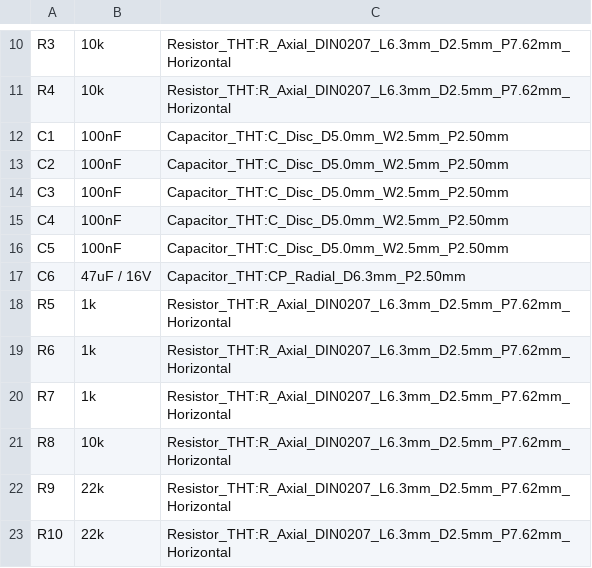
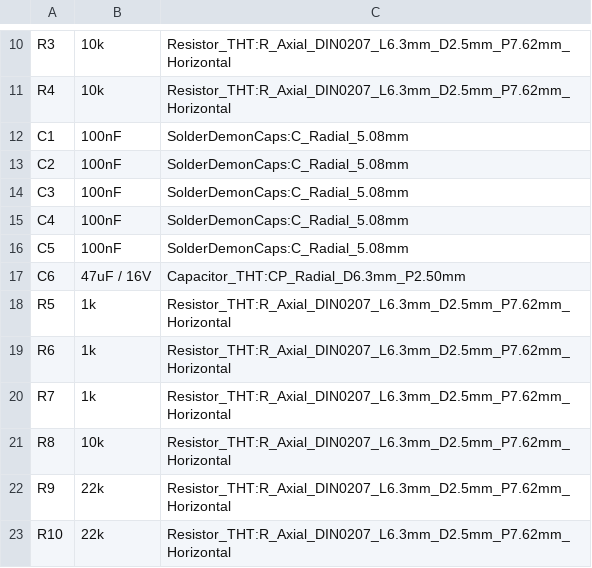
Before and after one commit to solderdemon/solderdemon_m68k-audio, a CSV file: BOM.csv, drawn as a sheet; only a part is shown, gaps mark what is left out.

```diff
--- a/BOM.csv
+++ b/BOM.csv
@@ -11,7 +11,7 @@ R3,10k,Resistor_THT:R_Axial_DIN0207_L6.3mm_D2.5mm_P7.62mm_Horizontal
 R4,10k,Resistor_THT:R_Axial_DIN0207_L6.3mm_D2.5mm_P7.62mm_Horizontal
-C1,100nF,Capacitor_THT:C_Disc_D5.0mm_W2.5mm_P2.50mm
-C2,100nF,Capacitor_THT:C_Disc_D5.0mm_W2.5mm_P2.50mm
-C3,100nF,Capacitor_THT:C_Disc_D5.0mm_W2.5mm_P2.50mm
-C4,100nF,Capacitor_THT:C_Disc_D5.0mm_W2.5mm_P2.50mm
-C5,100nF,Capacitor_THT:C_Disc_D5.0mm_W2.5mm_P2.50mm
+C1,100nF,SolderDemonCaps:C_Radial_5.08mm
+C2,100nF,SolderDemonCaps:C_Radial_5.08mm
+C3,100nF,SolderDemonCaps:C_Radial_5.08mm
+C4,100nF,SolderDemonCaps:C_Radial_5.08mm
+C5,100nF,SolderDemonCaps:C_Radial_5.08mm
 C6,47uF / 16V,Capacitor_THT:CP_Radial_D6.3mm_P2.50mm
```
Also changed, not shown: 31 other files.
